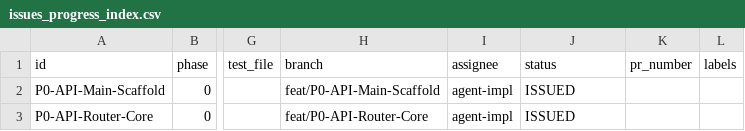
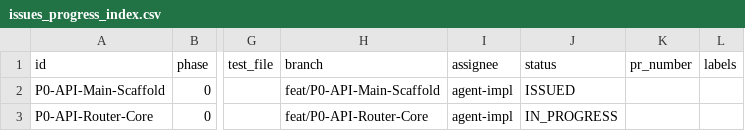
Before and after one commit to yutaro0915/Q-APP-V2, a CSV file: docs/issues_progress_index.csv, drawn as a sheet; only a part is shown, gaps mark what is left out; the diff names each change by its address in the sheet, - before the commit and + after, or states it on an @@ line.

Commit message:
chore: P0-API-Router-Core status=IN_PROGRESS

```diff
--- a/docs/issues_progress_index.csv
+++ b/docs/issues_progress_index.csv
-J3 (status): ISSUED
+J3 (status): IN_PROGRESS
```
